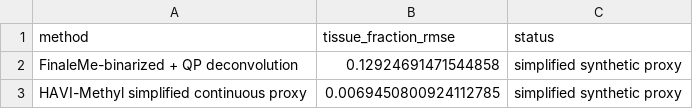
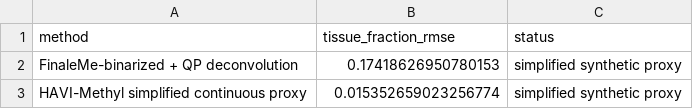
Before and after one commit to osolari/HAVI-Methyl, a CSV file: report/tables/tab_tissue.csv, drawn as a sheet.

```diff
--- a/report/tables/tab_tissue.csv
+++ b/report/tables/tab_tissue.csv
@@ -1,3 +1,3 @@
 method,tissue_fraction_rmse,status
-FinaleMe-binarized + QP deconvolution,0.12924691471544858,simplified synthetic proxy
-HAVI-Methyl simplified continuous proxy,0.0069450800924112785,simplified synthetic proxy
+FinaleMe-binarized + QP deconvolution,0.17418626950780153,simplified synthetic proxy
+HAVI-Methyl simplified continuous proxy,0.015352659023256774,simplified synthetic proxy
```
Also changed, not shown: report/tables/bench_finaleme_realdata.csv, report/tables/bench_synth_recovery.csv, 47 other files.
